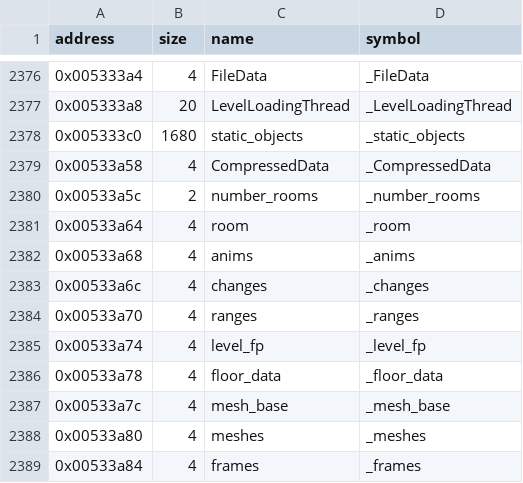
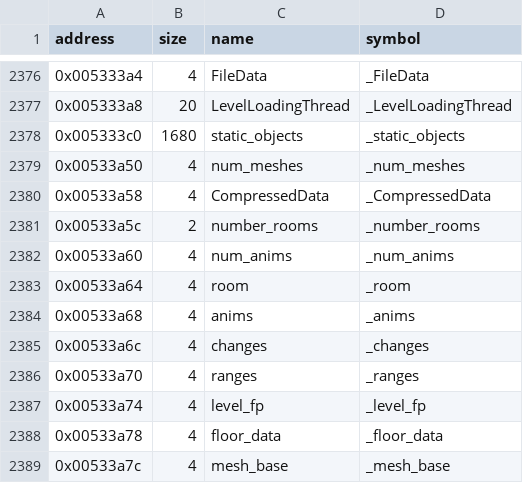
Before and after one commit to LostArtefacts/tr04, a CSV file: config/symbols.csv, drawn as a sheet; only a part is shown, gaps mark what is left out; the shorter side is filled out with more unchanged rows.

```diff
--- a/config/symbols.csv
+++ b/config/symbols.csv
@@ -2378,4 +2378,6 @@ address,size,name,symbol
 0x005333c0,1680,static_objects,_static_objects
+0x00533a50,4,num_meshes,_num_meshes
 0x00533a58,4,CompressedData,_CompressedData
 0x00533a5c,2,number_rooms,_number_rooms
+0x00533a60,4,num_anims,_num_anims
 0x00533a64,4,room,_room
```
Also changed, not shown: 6 other files.
